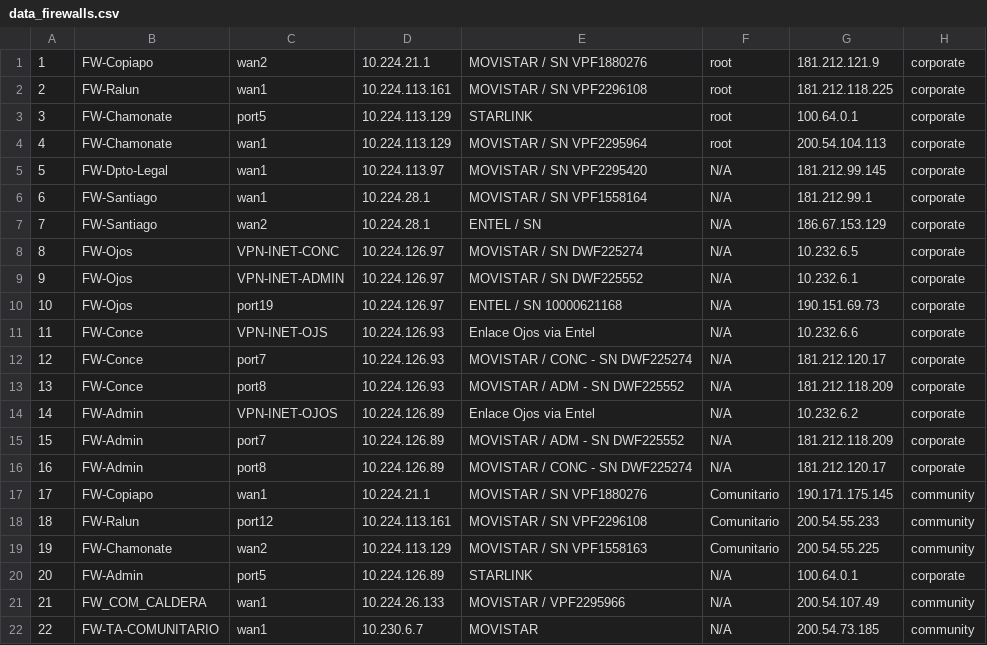
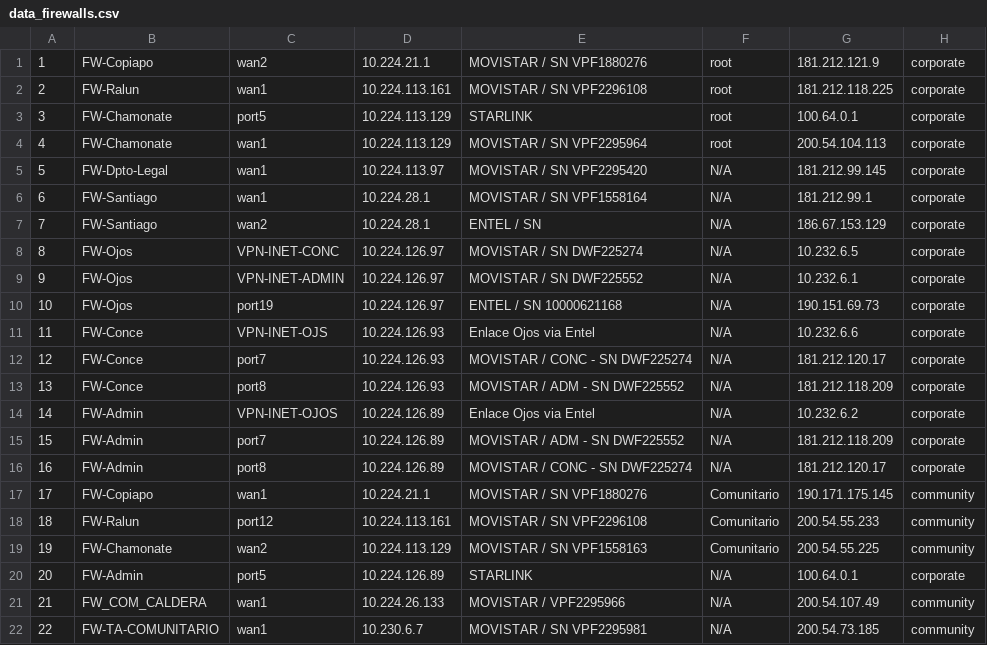
Before and after one commit to Donkami04/devnet-candelaria, a CSV file: Importaciones/data_firewalls.csv, drawn as a sheet.

```diff
--- a/Importaciones/data_firewalls.csv
+++ b/Importaciones/data_firewalls.csv
@@ -21,2 +21,2 @@
 21,FW_COM_CALDERA,wan1,10.224.26.133,MOVISTAR / VPF2295966,N/A,200.54.107.49,community
-22,FW-TA-COMUNITARIO,wan1,10.230.6.7,MOVISTAR,N/A,200.54.73.185,community
+22,FW-TA-COMUNITARIO,wan1,10.230.6.7,MOVISTAR / SN VPF2295981,N/A,200.54.73.185,community
```
Also changed, not shown: 6 other files.
